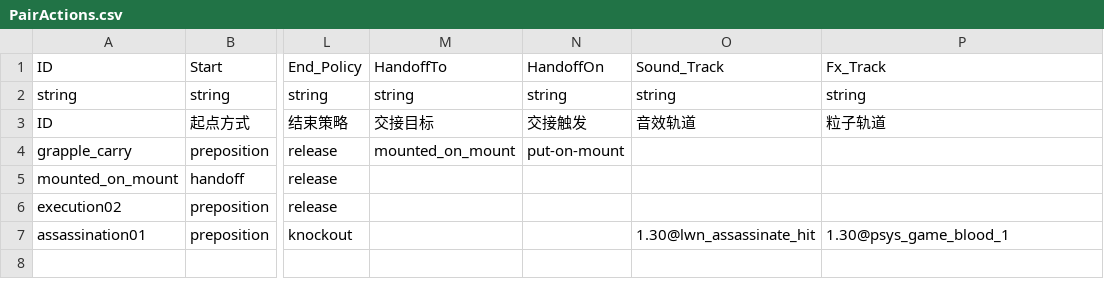
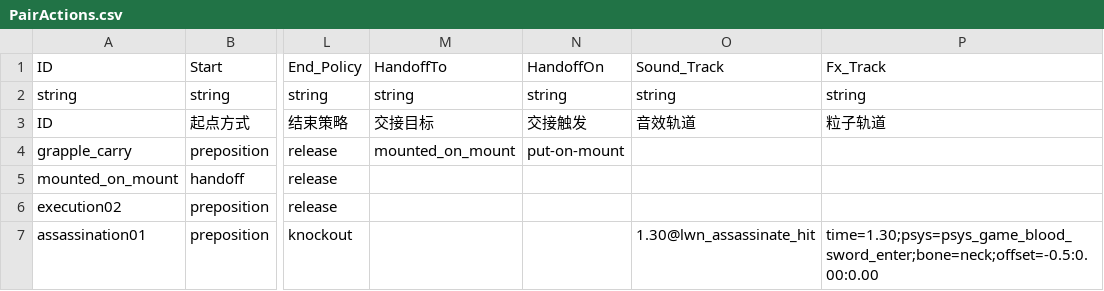
Before and after one commit to yaodongcheng/QiKanExampleMod, a CSV file: ModuleData/DesignData/PairActions.csv, drawn as a sheet; only a part is shown, gaps mark what is left out; the diff names each change by its address in the sheet, - before the commit and + after, or states it on an @@ line.

```diff
--- a/ModuleData/DesignData/PairActions.csv
+++ b/ModuleData/DesignData/PairActions.csv
-P7: 1.30@psys_game_blood_1
+P7: time=1.30;psys=psys_game_blood_sword_enter;bone=neck;offset=-0.5:0.00:0.00
```
Also changed, not shown: 11 other files.
